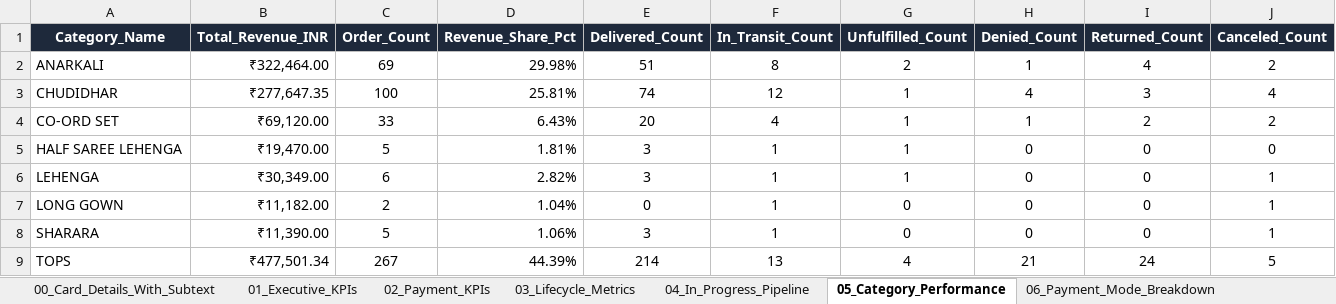
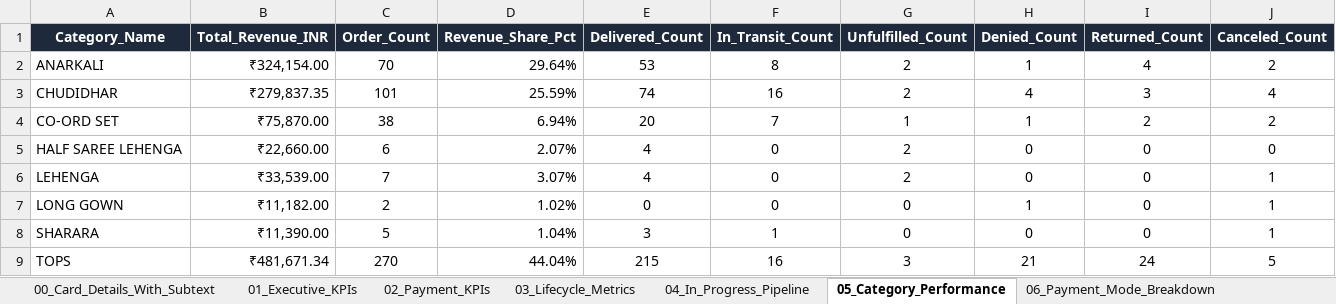
Before and after one commit to nrm-web/JANVI-AIKA-Website-Orders, an Excel workbook: Janvi_4see_Magic_Dashboard_Master.xlsx, sheet 05_Category_Performance, drawn as a sheet; values as stored, in another font and other column widths than the file's, no borders; the diff names each change by its address in the sheet, - before the commit and + after, or states it on an @@ line.

```diff
--- a/Janvi_4see_Magic_Dashboard_Master.xlsx (sheet 05_Category_Performance)
+++ b/Janvi_4see_Magic_Dashboard_Master.xlsx (sheet 05_Category_Performance)
-B2 (Total_Revenue_INR): ₹322,464.00
+B2 (Total_Revenue_INR): ₹324,154.00
-C2 (Order_Count): 69
+C2 (Order_Count): 70
-D2 (Revenue_Share_Pct): 29.98%
+D2 (Revenue_Share_Pct): 29.64%
-E2 (Delivered_Count): 51
+E2 (Delivered_Count): 53
-B3 (Total_Revenue_INR): ₹277,647.35
+B3 (Total_Revenue_INR): ₹279,837.35
-C3 (Order_Count): 100
+C3 (Order_Count): 101
-D3 (Revenue_Share_Pct): 25.81%
+D3 (Revenue_Share_Pct): 25.59%
-F3 (In_Transit_Count): 12
+F3 (In_Transit_Count): 16
-G3 (Unfulfilled_Count): 1
+G3 (Unfulfilled_Count): 2
-B4 (Total_Revenue_INR): ₹69,120.00
+B4 (Total_Revenue_INR): ₹75,870.00
-C4 (Order_Count): 33
+C4 (Order_Count): 38
-D4 (Revenue_Share_Pct): 6.43%
+D4 (Revenue_Share_Pct): 6.94%
-F4 (In_Transit_Count): 4
+F4 (In_Transit_Count): 7
-B5 (Total_Revenue_INR): ₹19,470.00
+B5 (Total_Revenue_INR): ₹22,660.00
-C5 (Order_Count): 5
+C5 (Order_Count): 6
-D5 (Revenue_Share_Pct): 1.81%
+D5 (Revenue_Share_Pct): 2.07%
-E5:E6 (Delivered_Count): 3
+E5:E6 (Delivered_Count): 4
-F5:F7 (In_Transit_Count): 1
+F5:F7 (In_Transit_Count): 0
-G5:G6 (Unfulfilled_Count): 1
+G5:G6 (Unfulfilled_Count): 2
-B6 (Total_Revenue_INR): ₹30,349.00
+B6 (Total_Revenue_INR): ₹33,539.00
-C6 (Order_Count): 6
+C6 (Order_Count): 7
-D6 (Revenue_Share_Pct): 2.82%
+D6 (Revenue_Share_Pct): 3.07%
-D7 (Revenue_Share_Pct): 1.04%
+D7 (Revenue_Share_Pct): 1.02%
-H7 (Denied_Count): 0
+H7 (Denied_Count): 1
-D8 (Revenue_Share_Pct): 1.06%
+D8 (Revenue_Share_Pct): 1.04%
-B9 (Total_Revenue_INR): ₹477,501.34
+B9 (Total_Revenue_INR): ₹481,671.34
-C9 (Order_Count): 267
+C9 (Order_Count): 270
-D9 (Revenue_Share_Pct): 44.39%
+D9 (Revenue_Share_Pct): 44.04%
-E9 (Delivered_Count): 214
+E9 (Delivered_Count): 215
-F9 (In_Transit_Count): 13
+F9 (In_Transit_Count): 16
-G9 (Unfulfilled_Count): 4
+G9 (Unfulfilled_Count): 3
```
Also changed, not shown: sheet Master_Orders_Dataset, sheet 00_Card_Details_With_Subtext, sheet 04_In_Progress_Pipeline, sheet 03_Lifecycle_Metrics, sheet 01_Executive_KPIs, sheet 06_Payment_Mode_Breakdown, 4 more sheets, Janvi_Consolidated_Orders_2026_2027.xlsx, 1 other file.
